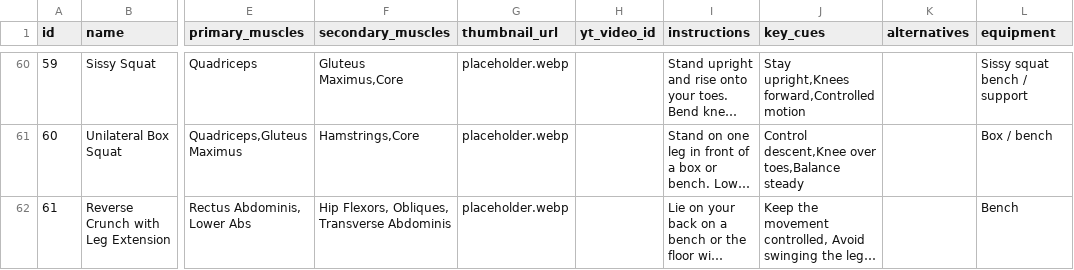
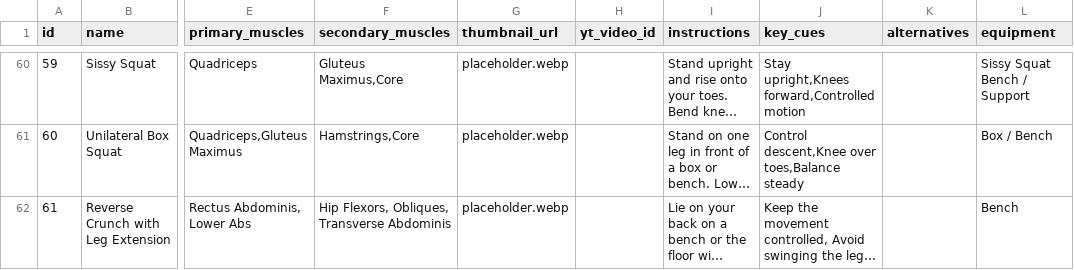
Before and after one commit to vladflore/vladflorefit, a CSV file: flexary/data/exercises_library.csv, drawn as a sheet; only a part is shown, gaps mark what is left out; long unchanged cells end in …; the diff covers the shown part only; the diff names each change by its address in the sheet, - before the commit and + after, or states it on an @@ line.

```diff
--- a/flexary/data/exercises_library.csv
+++ b/flexary/data/exercises_library.csv
-L60 (equipment): Sissy squat bench / support
+L60 (equipment): Sissy Squat Bench / Support
-L61 (equipment): Box / bench
+L61 (equipment): Box / Bench
```
Also changed, not shown: 4 added rows and 32 edited cells elsewhere in this file.
